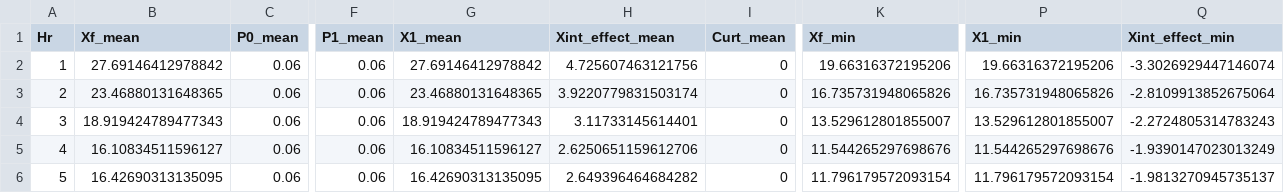
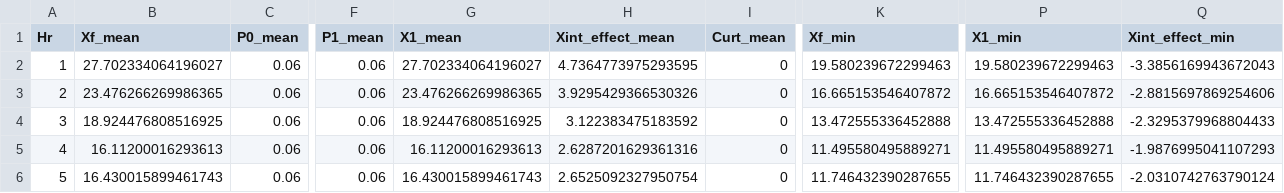
Before and after one commit to mjulian55/SmartCharge, a CSV file: Results/Destination_Centers_PDC5S_Demand_Summary.csv, drawn as a sheet; only a part is shown, gaps mark what is left out; the diff covers the shown part only; the diff names each change by its address in the sheet, - before the commit and + after, or states it on an @@ line.

```diff
--- a/Results/Destination_Centers_PDC5S_Demand_Summary.csv
+++ b/Results/Destination_Centers_PDC5S_Demand_Summary.csv
-B2 (Xf_mean): 27.69146412978842
+B2 (Xf_mean): 27.702334064196027
-G2 (X1_mean): 27.69146412978842
+G2 (X1_mean): 27.702334064196027
-H2 (Xint_effect_mean): 4.725607463121756
+H2 (Xint_effect_mean): 4.7364773975293595
-K2 (Xf_min): 19.66316372195206
+K2 (Xf_min): 19.580239672299463
-P2 (X1_min): 19.66316372195206
+P2 (X1_min): 19.580239672299463
-Q2 (Xint_effect_min): -3.3026929447146074
+Q2 (Xint_effect_min): -3.3856169943672043
-B3 (Xf_mean): 23.46880131648365
+B3 (Xf_mean): 23.476266269986365
-G3 (X1_mean): 23.46880131648365
+G3 (X1_mean): 23.476266269986365
-H3 (Xint_effect_mean): 3.9220779831503174
+H3 (Xint_effect_mean): 3.9295429366530326
-K3 (Xf_min): 16.735731948065826
+K3 (Xf_min): 16.665153546407872
-P3 (X1_min): 16.735731948065826
+P3 (X1_min): 16.665153546407872
-Q3 (Xint_effect_min): -2.8109913852675064
+Q3 (Xint_effect_min): -2.8815697869254606
-B4 (Xf_mean): 18.919424789477343
+B4 (Xf_mean): 18.924476808516925
-G4 (X1_mean): 18.919424789477343
+G4 (X1_mean): 18.924476808516925
-H4 (Xint_effect_mean): 3.11733145614401
+H4 (Xint_effect_mean): 3.122383475183592
-K4 (Xf_min): 13.529612801855007
+K4 (Xf_min): 13.472555336452888
-P4 (X1_min): 13.529612801855007
+P4 (X1_min): 13.472555336452888
-Q4 (Xint_effect_min): -2.2724805314783243
+Q4 (Xint_effect_min): -2.3295379968804433
-B5 (Xf_mean): 16.10834511596127
+B5 (Xf_mean): 16.11200016293613
-G5 (X1_mean): 16.10834511596127
+G5 (X1_mean): 16.11200016293613
-H5 (Xint_effect_mean): 2.6250651159612706
+H5 (Xint_effect_mean): 2.6287201629361316
-K5 (Xf_min): 11.544265297698676
+K5 (Xf_min): 11.495580495889271
-P5 (X1_min): 11.544265297698676
+P5 (X1_min): 11.495580495889271
-Q5 (Xint_effect_min): -1.9390147023013249
+Q5 (Xint_effect_min): -1.9876995041107293
-B6 (Xf_mean): 16.42690313135095
+B6 (Xf_mean): 16.430015899461743
-G6 (X1_mean): 16.42690313135095
+G6 (X1_mean): 16.430015899461743
-H6 (Xint_effect_mean): 2.649396464684282
+H6 (Xint_effect_mean): 2.6525092327950754
-K6 (Xf_min): 11.796179572093154
+K6 (Xf_min): 11.746432390287655
-P6 (X1_min): 11.796179572093154
+P6 (X1_min): 11.746432390287655
-Q6 (Xint_effect_min): -1.9813270945735137
+Q6 (Xint_effect_min): -2.0310742763790124
```
Also changed, not shown: 69 edited cells elsewhere in this file, Results/Destination_Centers_PDC4S_Demand_Summary.csv, Results/Destination_Centers_PDC5S_Output_All_Hours.csv, 7 other files.
